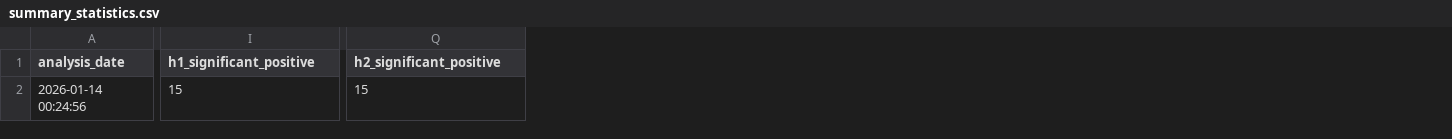
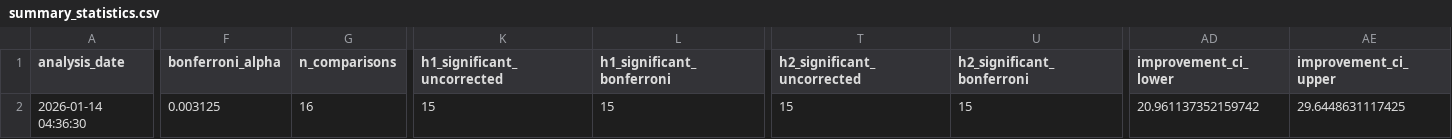
Before and after one commit to chiraagmishra/urban-technology-project, a CSV file: results/hypothesis_testing/summary_statistics.csv, drawn as a sheet; only a part is shown, gaps mark what is left out; addresses are those after the commit; the diff covers the shown part only; the diff names each change by its address in the sheet, - before the commit and + after, or states it on an @@ line.

```diff
--- a/results/hypothesis_testing/summary_statistics.csv
+++ b/results/hypothesis_testing/summary_statistics.csv
+column F (bonferroni_alpha), row 2: 0.003125
+column G (n_comparisons), row 2: 16
+column L (h1_significant_bonferroni), row 2: 15
+column U (h2_significant_bonferroni), row 2: 15
+column AD (improvement_ci_lower), row 2: 20.961137352159742
+column AE (improvement_ci_upper), row 2: 29.6448631117425
-K1: h1_significant_positive
+K1: h1_significant_uncorrected
-T1: h2_significant_positive
+T1: h2_significant_uncorrected
-A2 (analysis_date): 2026-01-14 00:24:56
+A2 (analysis_date): 2026-01-14 04:36:30
```
Also changed, not shown: 1 edited cell elsewhere in this file, results/hypothesis_testing/h1_correlations.csv, results/hypothesis_testing/h2_correlations.csv, 2 other files.
